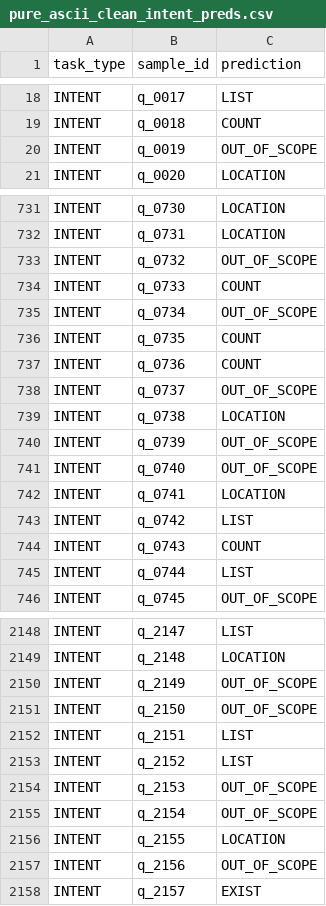
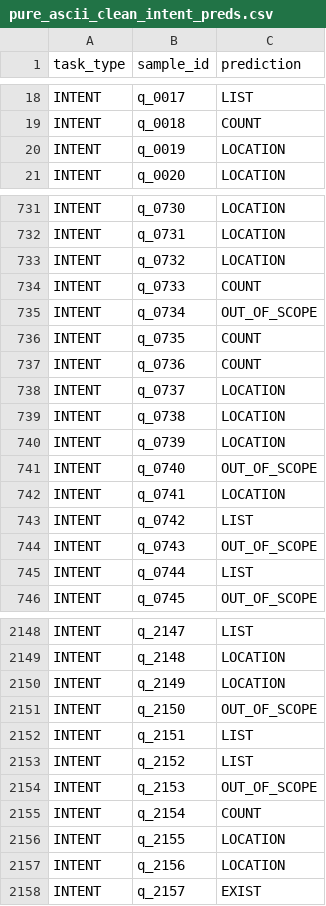
Before and after one commit to dientruonggg/EAI-Kaggle, a CSV file: qualifiers/weights_pure_ascii_clean/pure_ascii_clean_intent_preds.csv, drawn as a sheet; only a part is shown, gaps mark what is left out; the diff covers the shown part only.

```diff
--- a/qualifiers/weights_pure_ascii_clean/pure_ascii_clean_intent_preds.csv
+++ b/qualifiers/weights_pure_ascii_clean/pure_ascii_clean_intent_preds.csv
@@ -19,3 +19,3 @@ INTENT,q_0017,LIST
 INTENT,q_0018,COUNT
-INTENT,q_0019,OUT_OF_SCOPE
+INTENT,q_0019,LOCATION
 INTENT,q_0020,LOCATION
@@ -732,3 +732,3 @@ INTENT,q_0730,LOCATION
 INTENT,q_0731,LOCATION
-INTENT,q_0732,OUT_OF_SCOPE
+INTENT,q_0732,LOCATION
 INTENT,q_0733,COUNT
@@ -737,5 +737,5 @@ INTENT,q_0735,COUNT
 INTENT,q_0736,COUNT
-INTENT,q_0737,OUT_OF_SCOPE
+INTENT,q_0737,LOCATION
 INTENT,q_0738,LOCATION
-INTENT,q_0739,OUT_OF_SCOPE
+INTENT,q_0739,LOCATION
 INTENT,q_0740,OUT_OF_SCOPE
@@ -743,3 +743,3 @@ INTENT,q_0741,LOCATION
 INTENT,q_0742,LIST
-INTENT,q_0743,COUNT
+INTENT,q_0743,OUT_OF_SCOPE
 INTENT,q_0744,LIST
@@ -2149,3 +2149,3 @@ INTENT,q_2147,LIST
 INTENT,q_2148,LOCATION
-INTENT,q_2149,OUT_OF_SCOPE
+INTENT,q_2149,LOCATION
 INTENT,q_2150,OUT_OF_SCOPE
@@ -2154,5 +2154,5 @@ INTENT,q_2152,LIST
 INTENT,q_2153,OUT_OF_SCOPE
-INTENT,q_2154,OUT_OF_SCOPE
+INTENT,q_2154,COUNT
 INTENT,q_2155,LOCATION
-INTENT,q_2156,OUT_OF_SCOPE
+INTENT,q_2156,LOCATION
 INTENT,q_2157,EXIST
```
Also changed, not shown: 101 edited cells elsewhere in this file, 2 other files.
